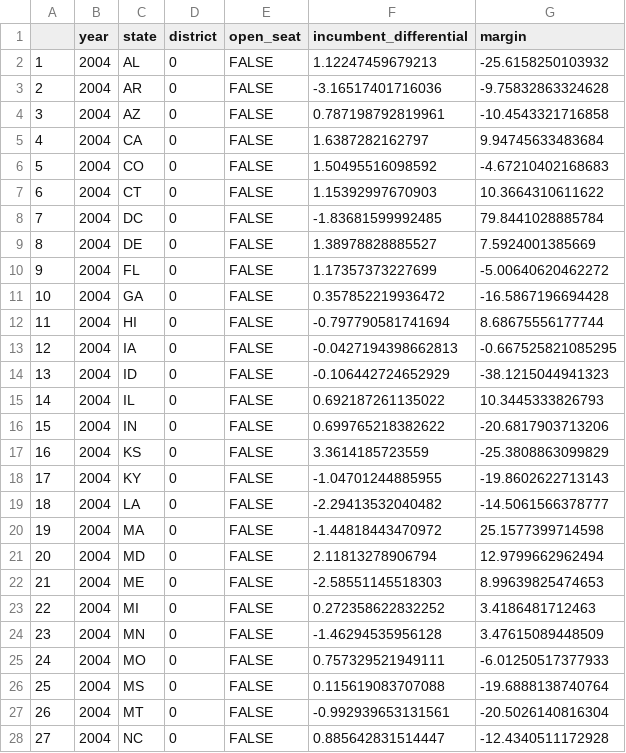
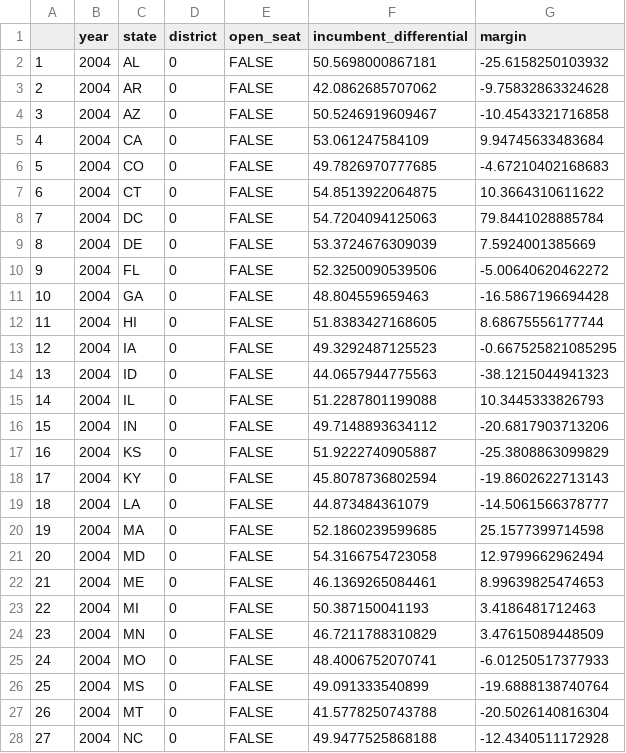
Before and after one commit to BPR-Data-Team/ElectionModel2024, a CSV file: cleaned_data/President Historical.csv, drawn as a sheet; only a part is shown; the diff covers the shown part only.

```diff
--- a/cleaned_data/President Historical.csv
+++ b/cleaned_data/President Historical.csv
@@ -1,28 +1,28 @@
 "","year","state","district","open_seat","incumbent_differential","margin"
-"1",2004,"AL",0,FALSE,1.12247459679213,-25.6158250103932
-"2",2004,"AR",0,FALSE,-3.16517401716036,-9.75832863324628
-"3",2004,"AZ",0,FALSE,0.787198792819961,-10.4543321716858
-"4",2004,"CA",0,FALSE,1.6387282162797,9.94745633483684
-"5",2004,"CO",0,FALSE,1.50495516098592,-4.67210402168683
-"6",2004,"CT",0,FALSE,1.15392997670903,10.3664310611622
-"7",2004,"DC",0,FALSE,-1.83681599992485,79.8441028885784
-"8",2004,"DE",0,FALSE,1.38978828885527,7.5924001385669
-"9",2004,"FL",0,FALSE,1.17357373227699,-5.00640620462272
-"10",2004,"GA",0,FALSE,0.357852219936472,-16.5867196694428
-"11",2004,"HI",0,FALSE,-0.797790581741694,8.68675556177744
-"12",2004,"IA",0,FALSE,-0.0427194398662813,-0.667525821085295
-"13",2004,"ID",0,FALSE,-0.106442724652929,-38.1215044941323
-"14",2004,"IL",0,FALSE,0.692187261135022,10.3445333826793
-"15",2004,"IN",0,FALSE,0.699765218382622,-20.6817903713206
-"16",2004,"KS",0,FALSE,3.3614185723559,-25.3808863099829
-"17",2004,"KY",0,FALSE,-1.04701244885955,-19.8602622713143
-"18",2004,"LA",0,FALSE,-2.29413532040482,-14.5061566378777
-"19",2004,"MA",0,FALSE,-1.44818443470972,25.1577399714598
-"20",2004,"MD",0,FALSE,2.11813278906794,12.9799662962494
-"21",2004,"ME",0,FALSE,-2.58551145518303,8.99639825474653
-"22",2004,"MI",0,FALSE,0.272358622832252,3.4186481712463
-"23",2004,"MN",0,FALSE,-1.46294535956128,3.47615089448509
-"24",2004,"MO",0,FALSE,0.757329521949111,-6.01250517377933
-"25",2004,"MS",0,FALSE,0.115619083707088,-19.6888138740764
-"26",2004,"MT",0,FALSE,-0.992939653131561,-20.5026140816304
-"27",2004,"NC",0,FALSE,0.885642831514447,-12.4340511172928
+"1",2004,"AL",0,FALSE,50.5698000867181,-25.6158250103932
+"2",2004,"AR",0,FALSE,42.0862685707062,-9.75832863324628
+"3",2004,"AZ",0,FALSE,50.5246919609467,-10.4543321716858
+"4",2004,"CA",0,FALSE,53.061247584109,9.94745633483684
+"5",2004,"CO",0,FALSE,49.7826970777685,-4.67210402168683
+"6",2004,"CT",0,FALSE,54.8513922064875,10.3664310611622
+"7",2004,"DC",0,FALSE,54.7204094125063,79.8441028885784
+"8",2004,"DE",0,FALSE,53.3724676309039,7.5924001385669
+"9",2004,"FL",0,FALSE,52.3250090539506,-5.00640620462272
+"10",2004,"GA",0,FALSE,48.804559659463,-16.5867196694428
+"11",2004,"HI",0,FALSE,51.8383427168605,8.68675556177744
+"12",2004,"IA",0,FALSE,49.3292487125523,-0.667525821085295
+"13",2004,"ID",0,FALSE,44.0657944775563,-38.1215044941323
+"14",2004,"IL",0,FALSE,51.2287801199088,10.3445333826793
+"15",2004,"IN",0,FALSE,49.7148893634112,-20.6817903713206
+"16",2004,"KS",0,FALSE,51.9222740905887,-25.3808863099829
+"17",2004,"KY",0,FALSE,45.8078736802594,-19.8602622713143
+"18",2004,"LA",0,FALSE,44.873484361079,-14.5061566378777
+"19",2004,"MA",0,FALSE,52.1860239599685,25.1577399714598
+"20",2004,"MD",0,FALSE,54.3166754723058,12.9799662962494
+"21",2004,"ME",0,FALSE,46.1369265084461,8.99639825474653
+"22",2004,"MI",0,FALSE,50.387150041193,3.4186481712463
+"23",2004,"MN",0,FALSE,46.7211788310829,3.47615089448509
+"24",2004,"MO",0,FALSE,48.4006752070741,-6.01250517377933
+"25",2004,"MS",0,FALSE,49.091333540899,-19.6888138740764
+"26",2004,"MT",0,FALSE,41.5778250743788,-20.5026140816304
+"27",2004,"NC",0,FALSE,49.9477525868188,-12.4340511172928
```
Also changed, not shown: 126 edited cells elsewhere in this file, cleaned_data/House Historical.csv, 4 other files.
